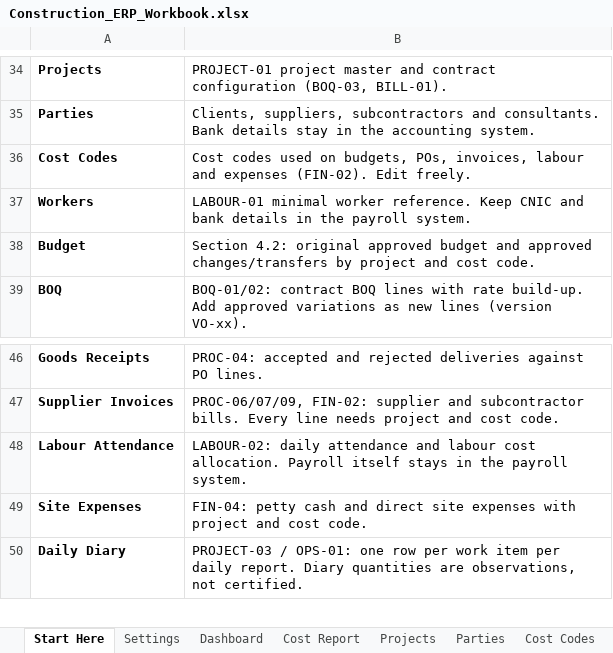
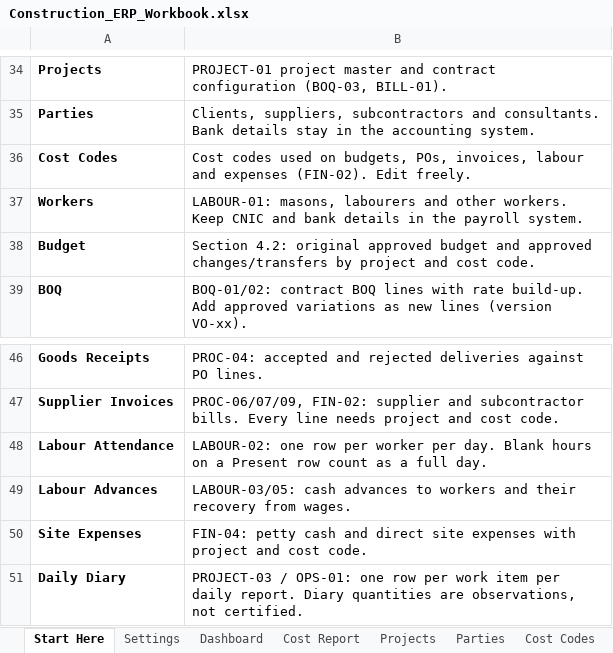
Before and after one commit to appicminds/realsass, an Excel workbook: sheets/Construction_ERP_Workbook.xlsx, sheet Start Here, drawn as a sheet; only a part is shown, gaps mark what is left out; values as stored, in another font and other column widths than the file's, no borders; the diff names each change by its address in the sheet, - before the commit and + after, or states it on an @@ line.

```diff
--- a/sheets/Construction_ERP_Workbook.xlsx (sheet Start Here)
+++ b/sheets/Construction_ERP_Workbook.xlsx (sheet Start Here)
-B37: LABOUR-01 minimal worker reference. Keep CNIC…
+B37: LABOUR-01: masons, labourers and other workers. Keep CNIC…
-B48: LABOUR-02: daily attendance and labour cost allocation. Payroll itself stays in the payroll system.
+B48: LABOUR-02: one row per worker per day. Blank hours on a Present row count as a full day.
+row 49: Labour Advances | LABOUR-03/05: cash advances to workers and their recovery from wages.
```
Also changed, not shown: sheet Labour Attendance, sheet Workers, sheet Cost Report, sheet Dashboard, sheet Lists, other sheet tabs, 34 other files.
